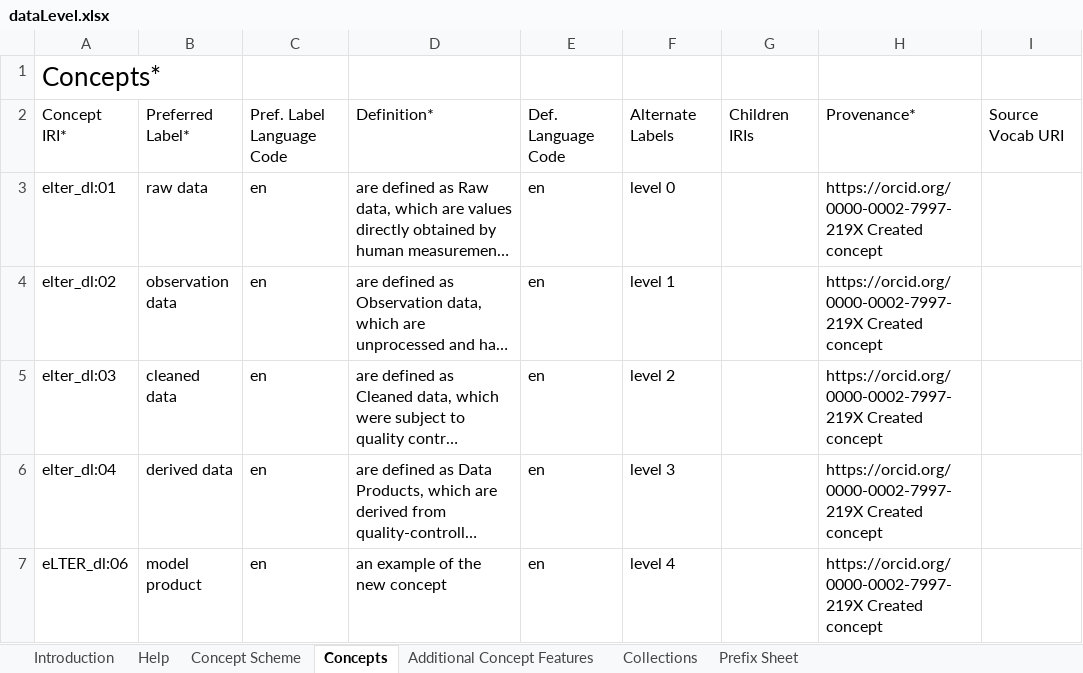
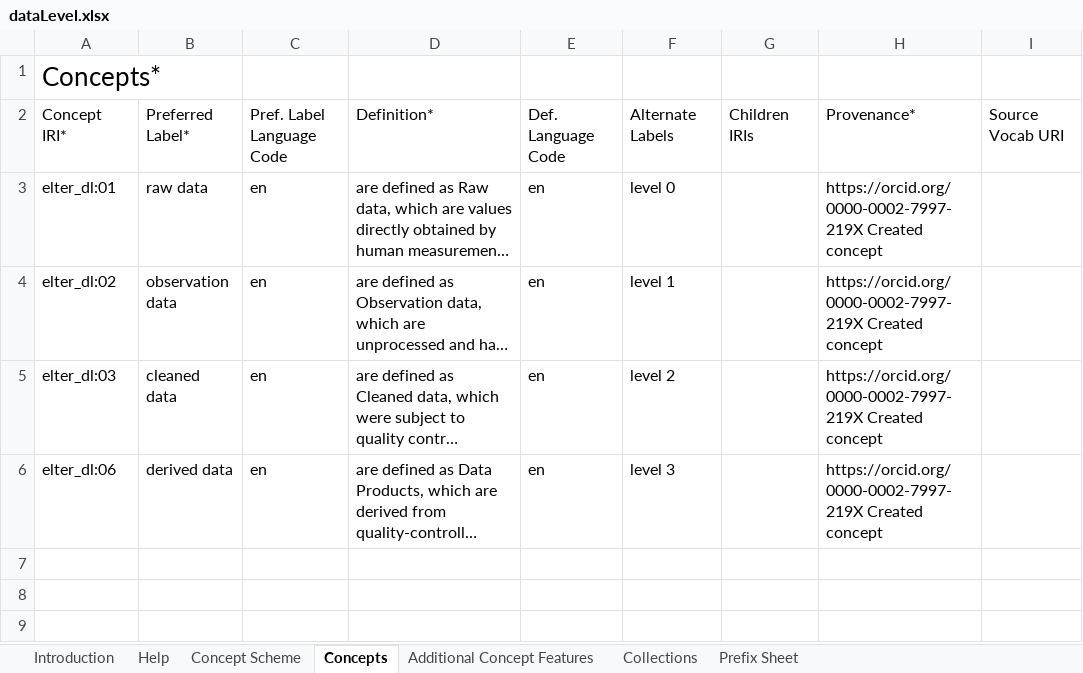
Before and after one commit to oggioniale/elter-vocabularies, an Excel workbook: dataLevel.xlsx, sheet Concepts, drawn as a sheet; long unchanged cells end in …; values as stored, in another font and other column widths than the file's, no borders; table styles not drawn; the diff names each change by its address in the sheet, - before the commit and + after, or states it on an @@ line.

Commit message:
test PR with a new version of concept
In the new excel file a concept elter_dl:04 is deleted and a new concept elter_dl:06 is created

```diff
--- a/dataLevel.xlsx (sheet Concepts)
+++ b/dataLevel.xlsx (sheet Concepts)
-A6: elter_dl:04
+A6: elter_dl:06
-row 7: eLTER_dl:06 | model product | en | an example of the new concept | en | level 4 |  | https://orcid.org/0000-0002-7997-219X Created concept
```
Also changed, not shown: sheet Collections.
